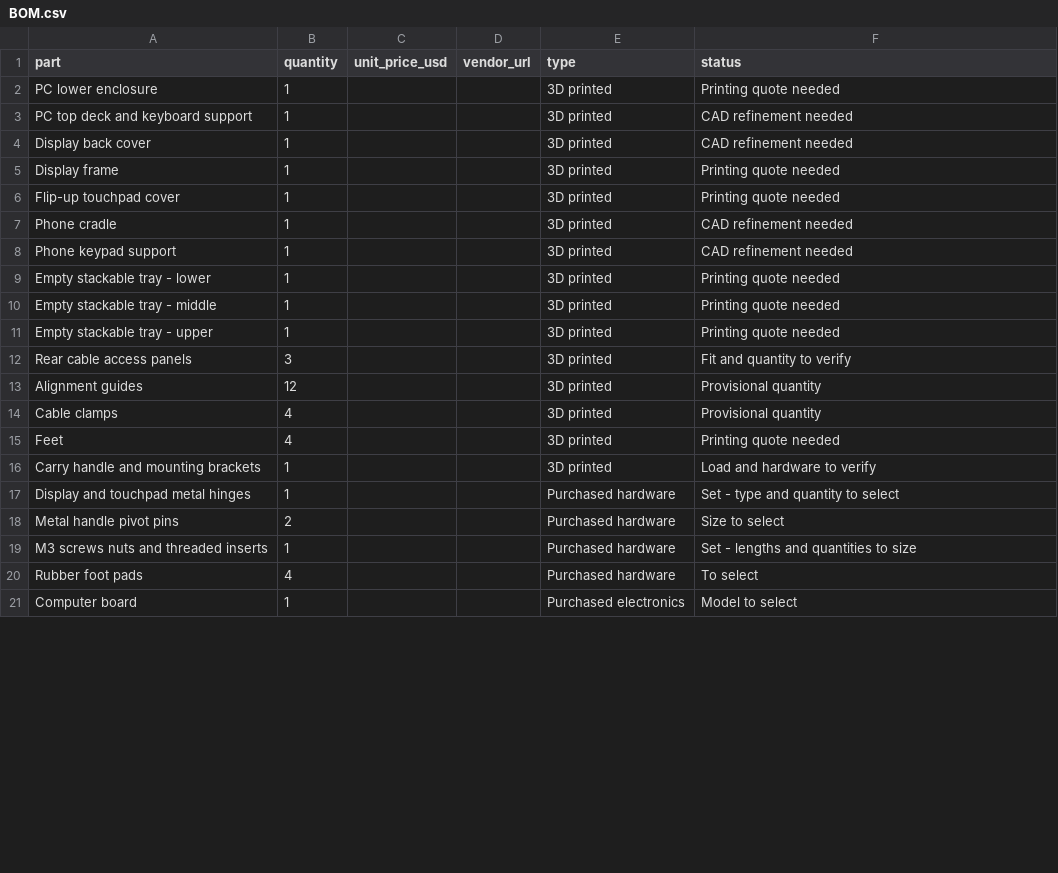
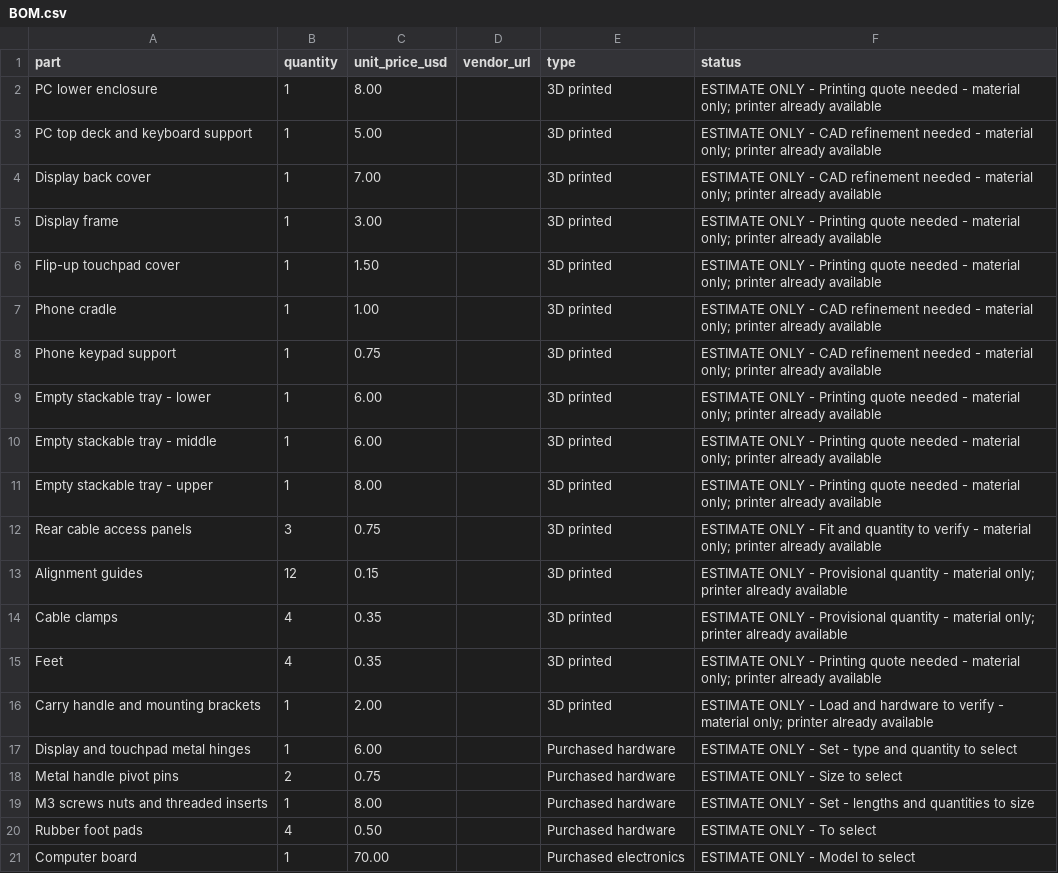
Before and after one commit to samurayxray/ModuDeck, a CSV file: BOM.csv, drawn as a sheet; only a part is shown; the diff covers the shown part only.

Commit message:
Add clearly marked provisional USD budgets to English BOM

```diff
--- a/BOM.csv
+++ b/BOM.csv
@@ -1,21 +1,21 @@
 part,quantity,unit_price_usd,vendor_url,type,status
-PC lower enclosure,1,,,3D printed,Printing quote needed
-PC top deck and keyboard support,1,,,3D printed,CAD refinement needed
-Display back cover,1,,,3D printed,CAD refinement needed
-Display frame,1,,,3D printed,Printing quote needed
-Flip-up touchpad cover,1,,,3D printed,Printing quote needed
-Phone cradle,1,,,3D printed,CAD refinement needed
-Phone keypad support,1,,,3D printed,CAD refinement needed
-Empty stackable tray - lower,1,,,3D printed,Printing quote needed
-Empty stackable tray - middle,1,,,3D printed,Printing quote needed
-Empty stackable tray - upper,1,,,3D printed,Printing quote needed
-Rear cable access panels,3,,,3D printed,Fit and quantity to verify
-Alignment guides,12,,,3D printed,Provisional quantity
-Cable clamps,4,,,3D printed,Provisional quantity
-Feet,4,,,3D printed,Printing quote needed
-Carry handle and mounting brackets,1,,,3D printed,Load and hardware to verify
-Display and touchpad metal hinges,1,,,Purchased hardware,Set - type and quantity to select
-Metal handle pivot pins,2,,,Purchased hardware,Size to select
-M3 screws nuts and threaded inserts,1,,,Purchased hardware,Set - lengths and quantities to size
-Rubber foot pads,4,,,Purchased hardware,To select
-Computer board,1,,,Purchased electronics,Model to select
+PC lower enclosure,1,8.00,,3D printed,ESTIMATE ONLY - Printing quote needed - material only; printer already available
+PC top deck and keyboard support,1,5.00,,3D printed,ESTIMATE ONLY - CAD refinement needed - material only; printer already available
+Display back cover,1,7.00,,3D printed,ESTIMATE ONLY - CAD refinement needed - material only; printer already available
+Display frame,1,3.00,,3D printed,ESTIMATE ONLY - Printing quote needed - material only; printer already available
+Flip-up touchpad cover,1,1.50,,3D printed,ESTIMATE ONLY - Printing quote needed - material only; printer already available
+Phone cradle,1,1.00,,3D printed,ESTIMATE ONLY - CAD refinement needed - material only; printer already available
+Phone keypad support,1,0.75,,3D printed,ESTIMATE ONLY - CAD refinement needed - material only; printer already available
+Empty stackable tray - lower,1,6.00,,3D printed,ESTIMATE ONLY - Printing quote needed - material only; printer already available
+Empty stackable tray - middle,1,6.00,,3D printed,ESTIMATE ONLY - Printing quote needed - material only; printer already available
+Empty stackable tray - upper,1,8.00,,3D printed,ESTIMATE ONLY - Printing quote needed - material only; printer already available
+Rear cable access panels,3,0.75,,3D printed,ESTIMATE ONLY - Fit and quantity to verify - material only; printer already available
+Alignment guides,12,0.15,,3D printed,ESTIMATE ONLY - Provisional quantity - material only; printer already available
+Cable clamps,4,0.35,,3D printed,ESTIMATE ONLY - Provisional quantity - material only; printer already available
+Feet,4,0.35,,3D printed,ESTIMATE ONLY - Printing quote needed - material only; printer already available
+Carry handle and mounting brackets,1,2.00,,3D printed,ESTIMATE ONLY - Load and hardware to verify - material only; printer already available
+Display and touchpad metal hinges,1,6.00,,Purchased hardware,ESTIMATE ONLY - Set - type and quantity to select
+Metal handle pivot pins,2,0.75,,Purchased hardware,ESTIMATE ONLY - Size to select
+M3 screws nuts and threaded inserts,1,8.00,,Purchased hardware,ESTIMATE ONLY - Set - lengths and quantities to size
+Rubber foot pads,4,0.50,,Purchased hardware,ESTIMATE ONLY - To select
+Computer board,1,70.00,,Purchased electronics,ESTIMATE ONLY - Model to select
```
Also changed, not shown: 22 edited cells elsewhere in this file, 1 other file.
